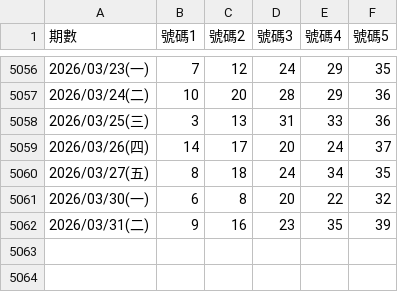
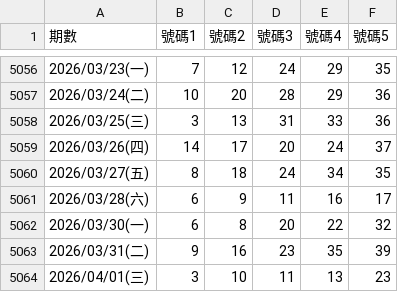
Before and after one commit to aqua5230/539analyzer, a CSV file: 539_history.csv, drawn as a sheet; only a part is shown, gaps mark what is left out.

```diff
--- a/539_history.csv
+++ b/539_history.csv
@@ -5060,3 +5060,5 @@
 2026/03/27(五),8,18,24,34,35
+2026/03/28(六),6,9,11,16,17
 2026/03/30(一),6,8,20,22,32
 2026/03/31(二),9,16,23,35,39
+2026/04/01(三),3,10,11,13,23
```
